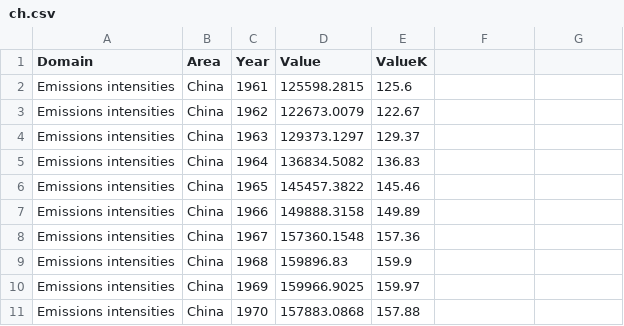
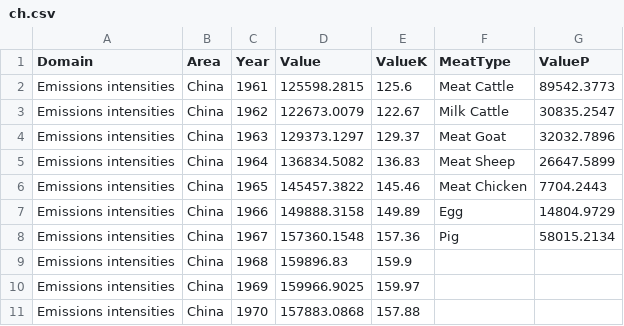
Before and after one commit to viveksgonal/be_finalproject2, a CSV file: carbon_be_project/arima-models-cumu-con/ch.csv, drawn as a sheet; only a part is shown; the diff names each change by its address in the sheet, - before the commit and + after, or states it on an @@ line.

```diff
--- a/carbon_be_project/arima-models-cumu-con/ch.csv
+++ b/carbon_be_project/arima-models-cumu-con/ch.csv
-F1: (empty)
+F1: MeatType
-G1: (empty)
+G1: ValueP
-F2 (MeatType): (empty)
+F2 (MeatType): Meat Cattle
-G2 (ValueP): (empty)
+G2 (ValueP): 89542.3773
-F3 (MeatType): (empty)
+F3 (MeatType): Milk Cattle
-G3 (ValueP): (empty)
+G3 (ValueP): 30835.2547
-F4 (MeatType): (empty)
+F4 (MeatType): Meat Goat
-G4 (ValueP): (empty)
+G4 (ValueP): 32032.7896
-F5 (MeatType): (empty)
+F5 (MeatType): Meat Sheep
-G5 (ValueP): (empty)
+G5 (ValueP): 26647.5899
-F6 (MeatType): (empty)
+F6 (MeatType): Meat Chicken
-G6 (ValueP): (empty)
+G6 (ValueP): 7704.2443
-F7 (MeatType): (empty)
+F7 (MeatType): Egg
-G7 (ValueP): (empty)
+G7 (ValueP): 14804.9729
-F8 (MeatType): (empty)
+F8 (MeatType): Pig
-G8 (ValueP): (empty)
+G8 (ValueP): 58015.2134
```
Also changed, not shown: carbon_be_project/arima-models-cumu-con/br.csv, carbon_be_project/arima-models-cumu-con/ind.csv, 25 other files.
